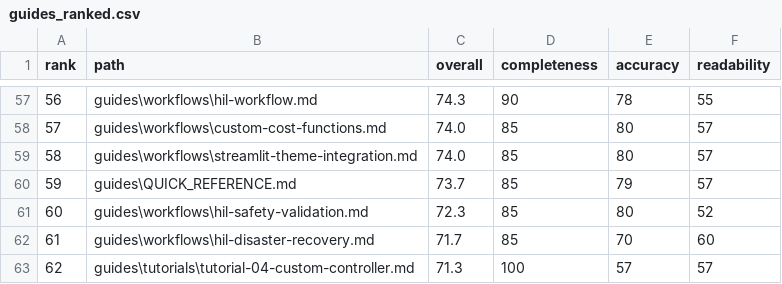
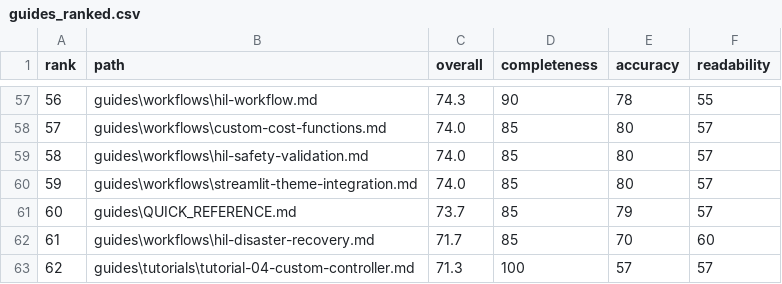
Before and after one commit to theSadeQ/dip-smc-pso, a CSV file: .artifacts/qa_audits/MA-01_GUIDES_AUDIT_2025-11-10/guides_ranked.csv, drawn as a sheet; only a part is shown, gaps mark what is left out; removed rows and columns are numbered as before the commit, all else as after; the diff names each change by its address in the sheet, - before the commit and + after, or states it on an @@ line.

```diff
--- a/.artifacts/qa_audits/MA-01_GUIDES_AUDIT_2025-11-10/guides_ranked.csv
+++ b/.artifacts/qa_audits/MA-01_GUIDES_AUDIT_2025-11-10/guides_ranked.csv
+row 59: 58 | guides\workflows\hil-safety-validation.md | 74.0 | 85 | 80 | 57
@@ column A (rank) renumbered between rows 60 and 61 @@
-row 61: 60 | guides\workflows\hil-safety-validation.md | 72.3 | 85 | 80 | 52
```
Also changed, not shown: 33 other files.
